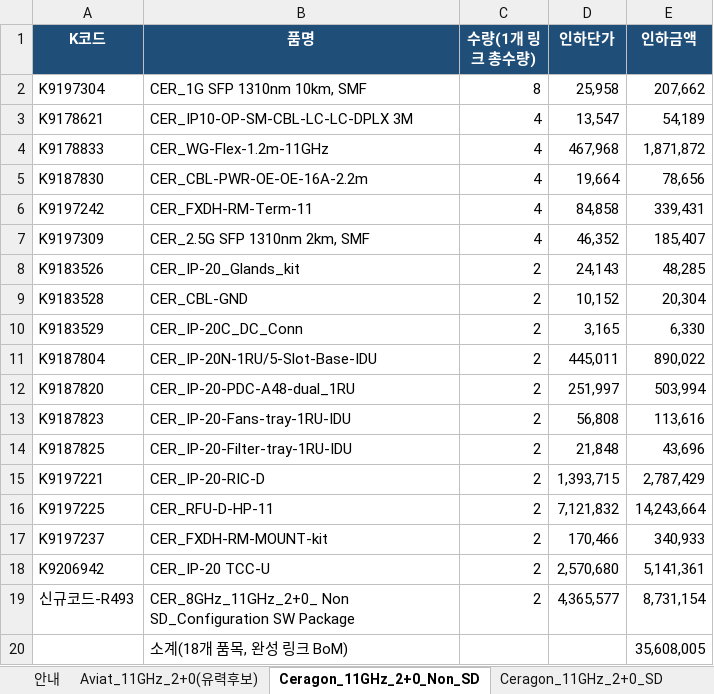
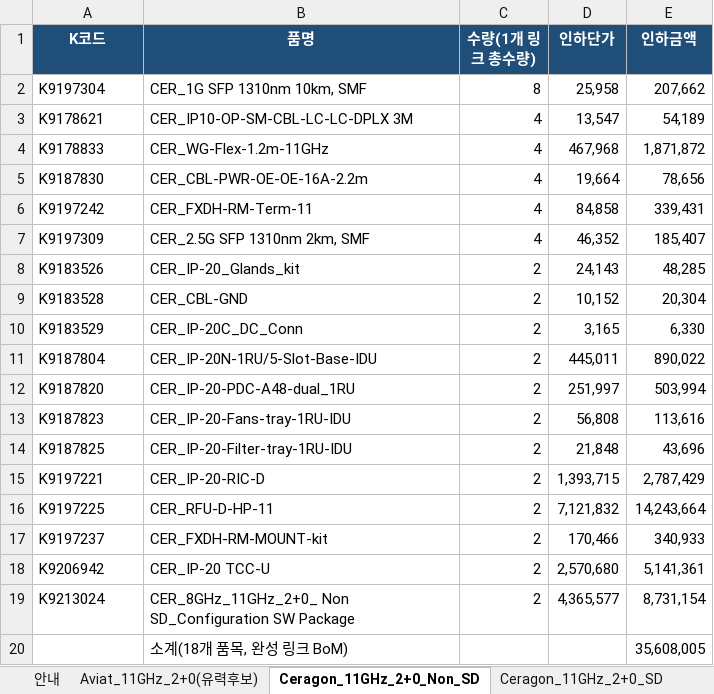
Before and after one commit to dondonnie88-dalio/kt-settlement-automation, an Excel workbook: output/11_11GHz_2+0_시범비교(회신전_참고용).xlsx, sheet Ceragon_11GHz_2+0_Non_SD, drawn as a sheet; values as stored, in another font and other column widths than the file's, no borders; the diff names each change by its address in the sheet, - before the commit and + after, or states it on an @@ line.

```diff
--- a/output/11_11GHz_2+0_시범비교(회신전_참고용).xlsx (sheet Ceragon_11GHz_2+0_Non_SD)
+++ b/output/11_11GHz_2+0_시범비교(회신전_참고용).xlsx (sheet Ceragon_11GHz_2+0_Non_SD)
-A19 (K코드): 신규코드-R493
+A19 (K코드): K9213024
```
Also changed, not shown: sheet Ceragon_11GHz_2+0_SD, output/06_Ceragon_구성방식별_BoM_정리.xlsx, output/07_Aviat_Ceragon_구성가격비교.xlsx, 6 other files.
